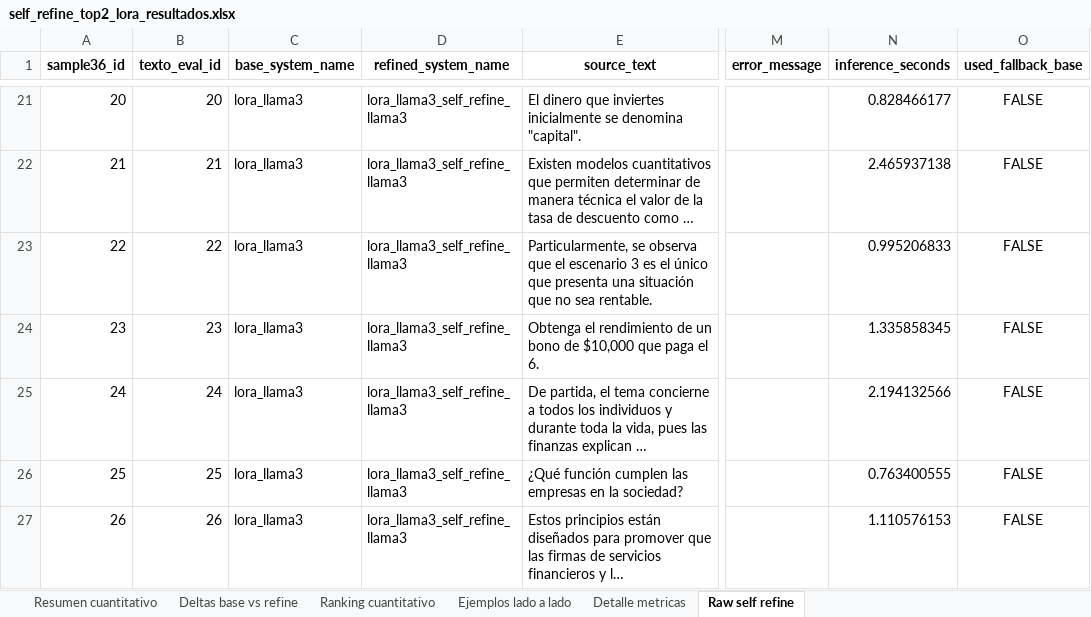
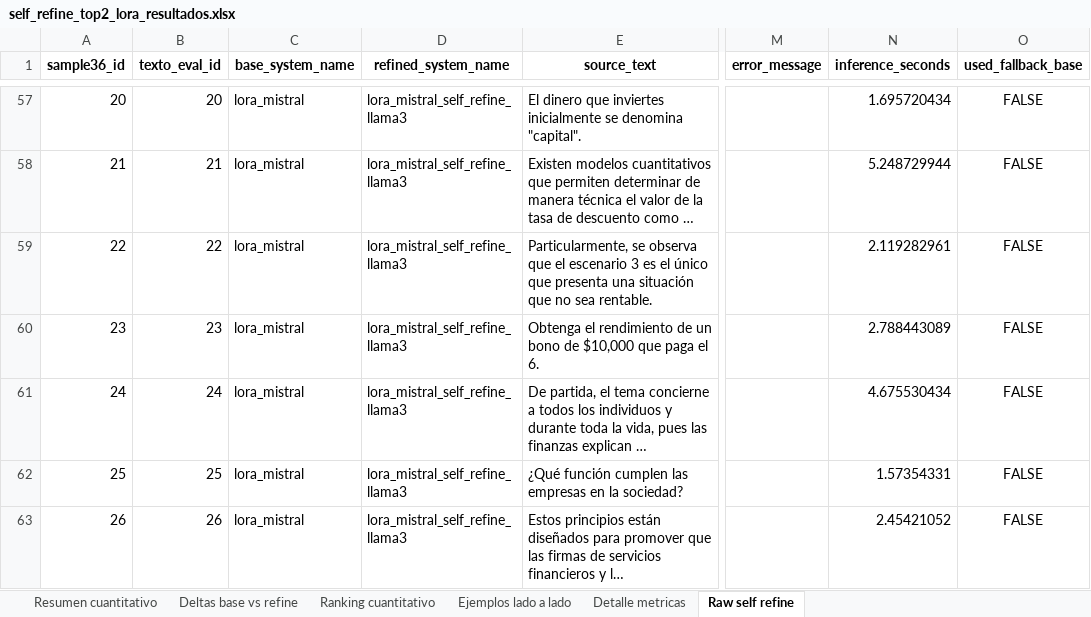
Before and after one commit to HarielPS/TT2, an Excel workbook: outputs/self_refine_top2_lora/self_refine_top2_lora_resultados.xlsx, sheet Raw self refine, drawn as a sheet; only a part is shown, gaps mark what is left out; long unchanged cells end in …; values as stored, in another font and other column widths than the file's, no borders; addresses are those after the commit; the diff covers the shown part only; the diff names each change by its address in the sheet, - before the commit and + after, or states it on an @@ line.

```diff
--- a/outputs/self_refine_top2_lora/self_refine_top2_lora_resultados.xlsx (sheet Raw self refine)
+++ b/outputs/self_refine_top2_lora/self_refine_top2_lora_resultados.xlsx (sheet Raw self refine)
-C57:C63 (base_system_name): lora_llama3
+C57:C63 (base_system_name): lora_mistral
-D57:D63 (refined_system_name): lora_llama3_self_refine_llama3
+D57:D63 (refined_system_name): lora_mistral_self_refine_llama3
-N57 (inference_seconds): 0.828466177
+N57 (inference_seconds): 1.695720434
-N58 (inference_seconds): 2.465937138
+N58 (inference_seconds): 5.248729944
-N59 (inference_seconds): 0.995206833
+N59 (inference_seconds): 2.119282961
-N60 (inference_seconds): 1.335858345
+N60 (inference_seconds): 2.788443089
-N61 (inference_seconds): 2.194132566
+N61 (inference_seconds): 4.675530434
-N62 (inference_seconds): 0.763400555
+N62 (inference_seconds): 1.57354331
-N63 (inference_seconds): 1.110576153
+N63 (inference_seconds): 2.45421052
```
Also changed, not shown: 36 added rows, 36 removed rows and 100 edited cells elsewhere in this sheet, sheet Detalle metricas, sheet Ejemplos lado a lado, sheet Deltas base vs refine, sheet Ranking cuantitativo, sheet Resumen cuantitativo, outputs/evaluacion_integral_lora_vs_hiperparametros/evaluacion_integral_lora_vs_hiperparametros.xlsx, outputs/self_refine_top2_lora/04_para_rubrica_self_refine_top2_lora.xlsx, 33 other files.
